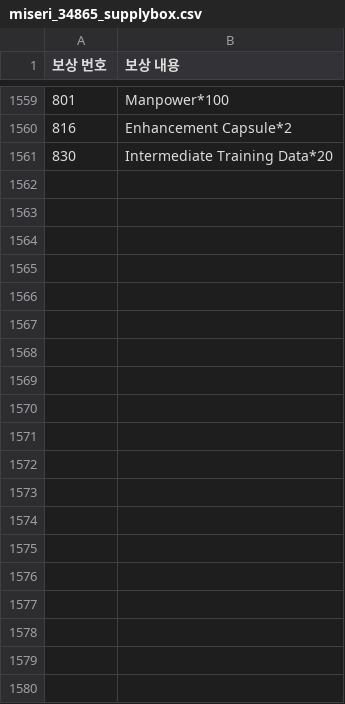
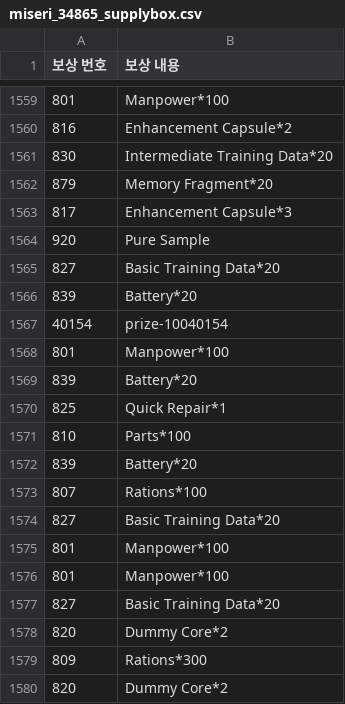
Before and after one commit to m1s3ri/90wish, a CSV file: miseri_34865_supplybox.csv, drawn as a sheet; only a part is shown, gaps mark what is left out; the diff covers the shown part only.

```diff
--- a/miseri_34865_supplybox.csv
+++ b/miseri_34865_supplybox.csv
@@ -1561 +1561,20 @@
 830,Intermediate Training Data*20
+879,Memory Fragment*20
+817,Enhancement Capsule*3
+920,Pure Sample
+827,Basic Training Data*20
+839,Battery*20
+40154,prize-10040154
+801,Manpower*100
+839,Battery*20
+825,Quick Repair*1
+810,Parts*100
+839,Battery*20
+807,Rations*100
+827,Basic Training Data*20
+801,Manpower*100
+801,Manpower*100
+827,Basic Training Data*20
+820,Dummy Core*2
+809,Rations*300
+820,Dummy Core*2
```
Also changed, not shown: 41 added rows elsewhere in this file, miseri_34865_doll_info.csv, miseri_34865_equip_info.csv, 5 other files.
